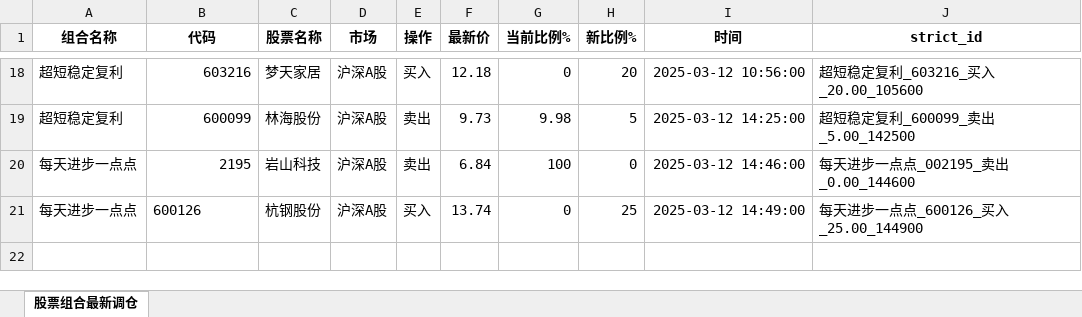
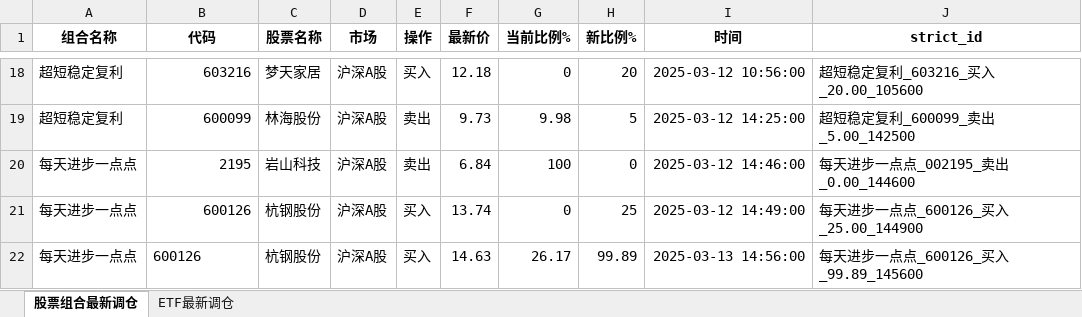
Before and after one commit to githubxander1/Investment, an Excel workbook: others/Investment/THS/AutoTrade/data/ETF和组合_今天调仓.xlsx, sheet 股票组合最新调仓, drawn as a sheet; only a part is shown, gaps mark what is left out; values as stored, in another font and other column widths than the file's, no borders; the diff names each change by its address in the sheet, - before the commit and + after, or states it on an @@ line.

```diff
--- a/others/Investment/THS/AutoTrade/data/ETF和组合_今天调仓.xlsx (sheet 股票组合最新调仓)
+++ b/others/Investment/THS/AutoTrade/data/ETF和组合_今天调仓.xlsx (sheet 股票组合最新调仓)
+sheet tab: ETF最新调仓
-B21 alignment: left
+B21 alignment: right
+row 22: 每天进步一点点 | 600126 | 杭钢股份 | 沪深A股 | 买入 | 14.63 | 26.17 | 99.89 | 2025-03-13 14:56:00 | 每天进步一点点_600126_买入_99.89_145600
```
Also changed, not shown: others/Investment/THS/AutoTrade/data/策略今天调仓.xlsx, 5 other files.
